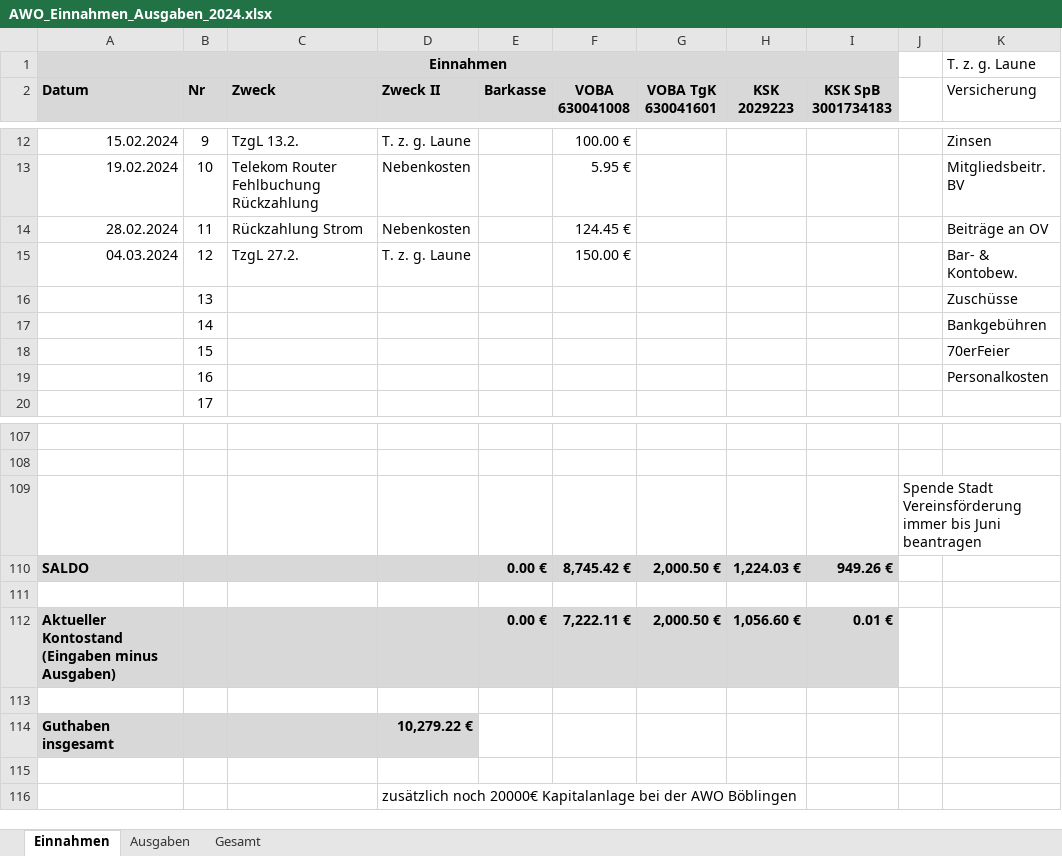
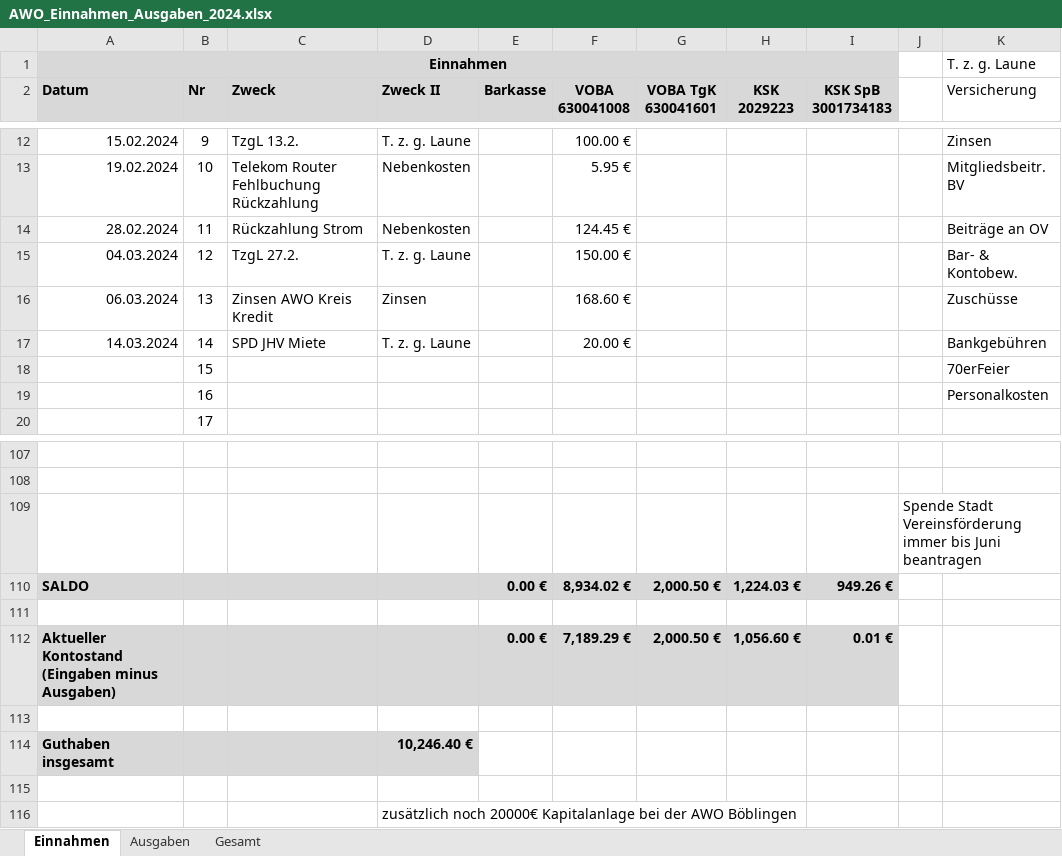
Before and after one commit to bwildner/AWO, an Excel workbook: 2024/AWO_Einnahmen_Ausgaben_2024.xlsx, sheet Einnahmen, drawn as a sheet; only a part is shown, gaps mark what is left out; values as stored, in another font and other column widths than the file's, no borders; conditional formats not drawn; the diff names each change by its address in the sheet, - before the commit and + after, or states it on an @@ line.

```diff
--- a/2024/AWO_Einnahmen_Ausgaben_2024.xlsx (sheet Einnahmen)
+++ b/2024/AWO_Einnahmen_Ausgaben_2024.xlsx (sheet Einnahmen)
-A16 (Datum): (empty)
+A16 (Datum): 06.03.2024
-C16 (Zweck): (empty)
+C16 (Zweck): Zinsen AWO Kreis Kredit
-D16 (Zweck II): (empty)
+D16 (Zweck II): Zinsen
-F16 (VOBA 630041008): (empty)
+F16 (VOBA 630041008): 168.60 €
-A17 (Datum): (empty)
+A17 (Datum): 14.03.2024
-C17 (Zweck): (empty)
+C17 (Zweck): SPD JHV Miete
-D17 (Zweck II): (empty)
+D17 (Zweck II): T. z. g. Laune
-F17 (VOBA 630041008): (empty)
+F17 (VOBA 630041008): 20.00 €
-F110 (VOBA 630041008): 8,745.42 €
+F110 (VOBA 630041008): 8,934.02 €
-F112 (VOBA 630041008): 7,222.11 €
+F112 (VOBA 630041008): 7,189.29 €
-D114 (Zweck II): 10,279.22 €
+D114 (Zweck II): 10,246.40 €
```
Also changed, not shown: sheet Ausgaben, 3 other files.
